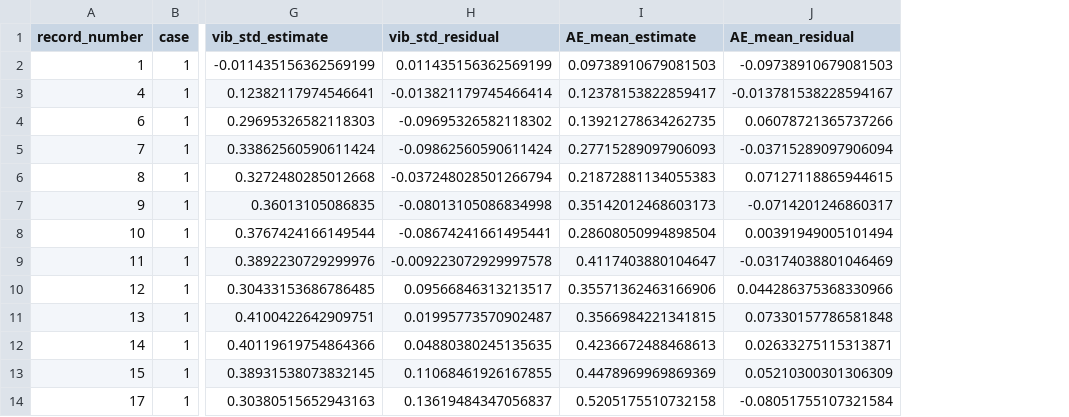
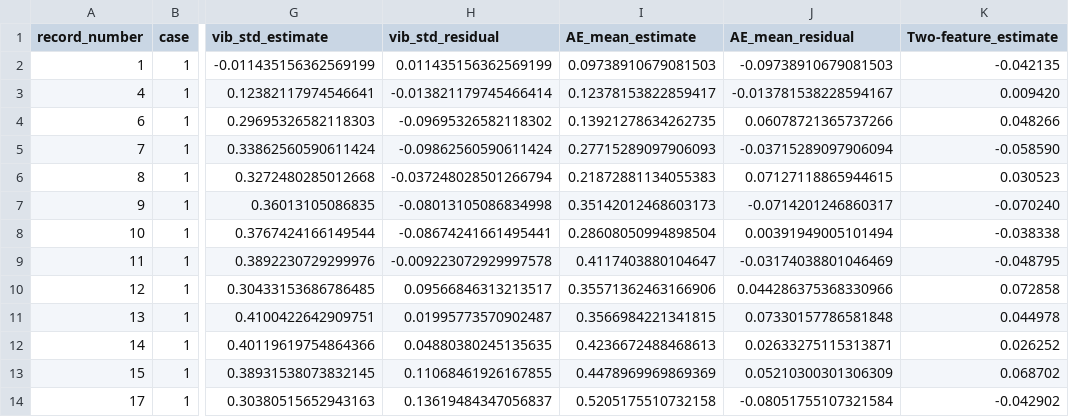
Before and after one commit to caisongjiang13-source/Nasa-milling-tool-wear, a CSV file: results/case1_residuals.csv, drawn as a sheet; only a part is shown, gaps mark what is left out; the diff names each change by its address in the sheet, - before the commit and + after, or states it on an @@ line.

Commit message:
Update case1_residuals.csv

```diff
--- a/results/case1_residuals.csv
+++ b/results/case1_residuals.csv
+column K (Two-feature_estimate), rows 2-14: -0.042135 | 0.009420 | 0.048266 | -0.058590 | 0.030523 | -0.070240 | -0.038338 | -0.048795 | 0.072858 | 0.044978 | 0.026252 | 0.068702 | -0.042902
```
